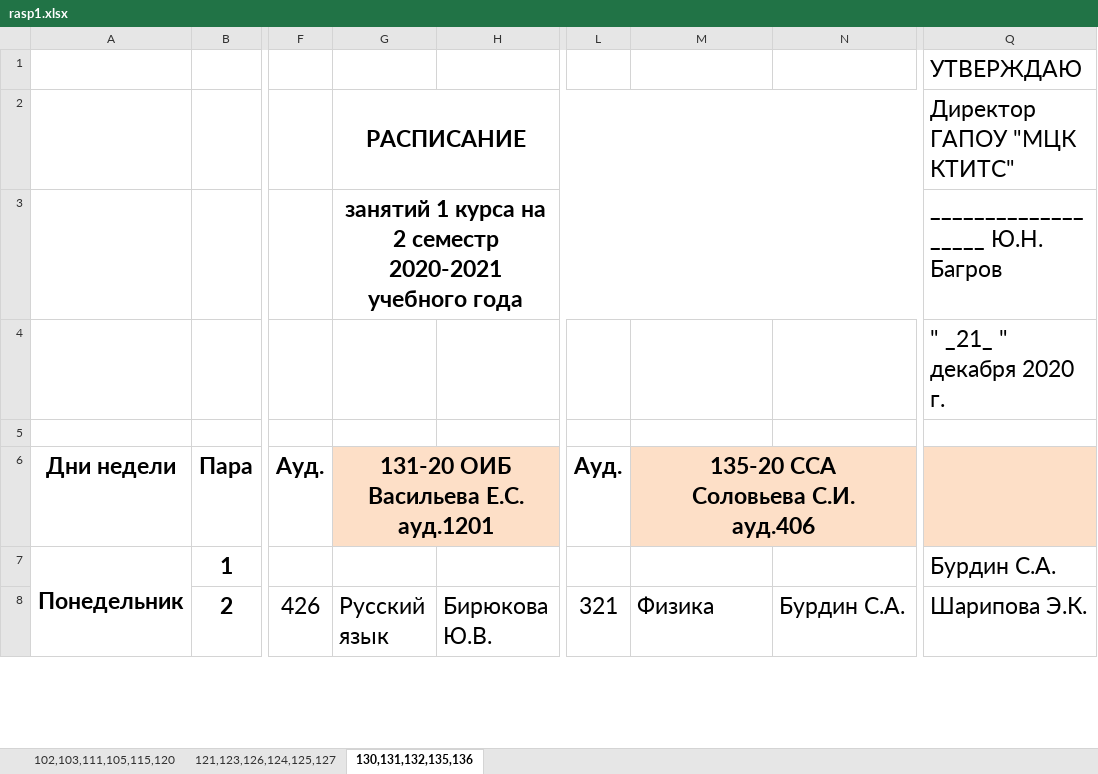
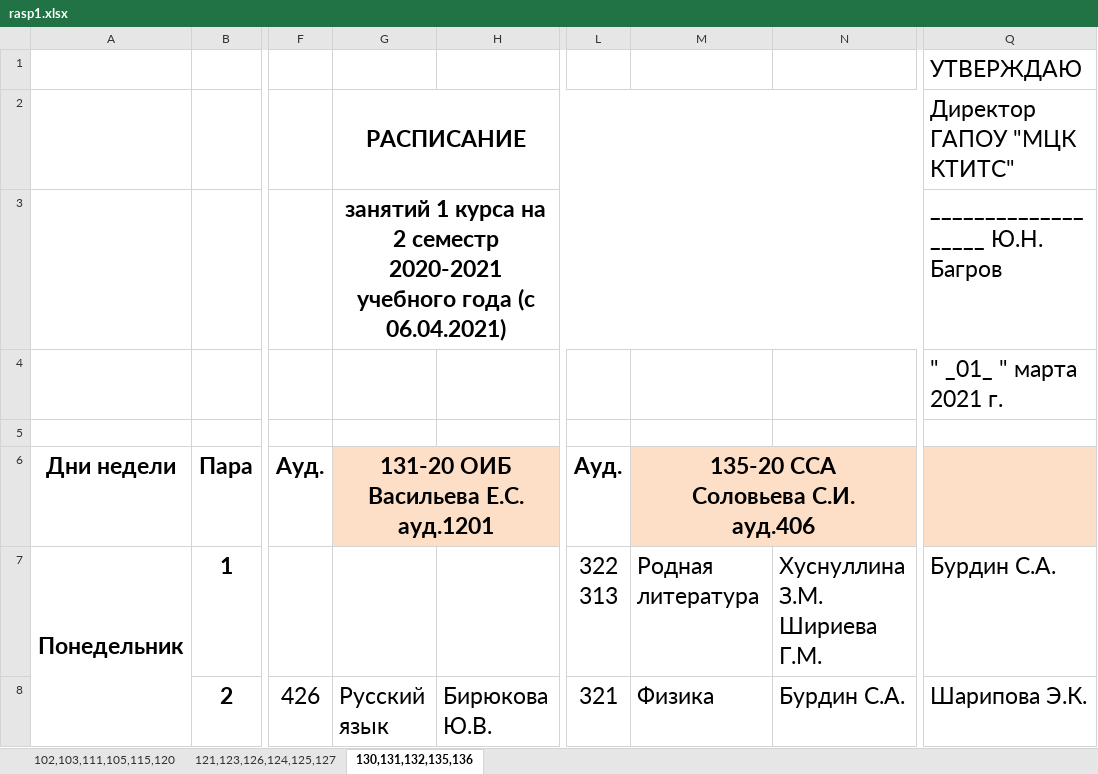
Before and after one commit to WingiM/KTITS-Telegram-Bot, an Excel workbook: workbooks/rasp1.xlsx, sheet 130,131,132,135,136, drawn as a sheet; only a part is shown, gaps mark what is left out; values as stored, in another font and other column widths than the file's, no borders; ↵ is a line break in a cell; the diff covers the shown part only; the diff names each change by its address in the sheet, - before the commit and + after, or states it on an @@ line.

```diff
--- a/workbooks/rasp1.xlsx (sheet 130,131,132,135,136)
+++ b/workbooks/rasp1.xlsx (sheet 130,131,132,135,136)
-G3: …учебного года
+G3: …учебного года (с 06.04.2021)
-Q4: " _21_ " декабря 2020 г.
+Q4: " _01_ " марта 2021 г.
-L7: (empty)
+L7: 322 ↵ 313
-M7: (empty)
+M7: Родная литература
-N7: (empty)
+N7: Хуснуллина З.М. ↵ Шириева Г.М.
```
Also changed, not shown: 3 added rows, 3 removed rows and 74 edited cells elsewhere in this sheet, sheet 102,103,111,105,115,120, sheet 121,123,126,124,125,127, workbooks/rasp2.xlsx, workbooks/rasp3.xlsx, 4 other files.
